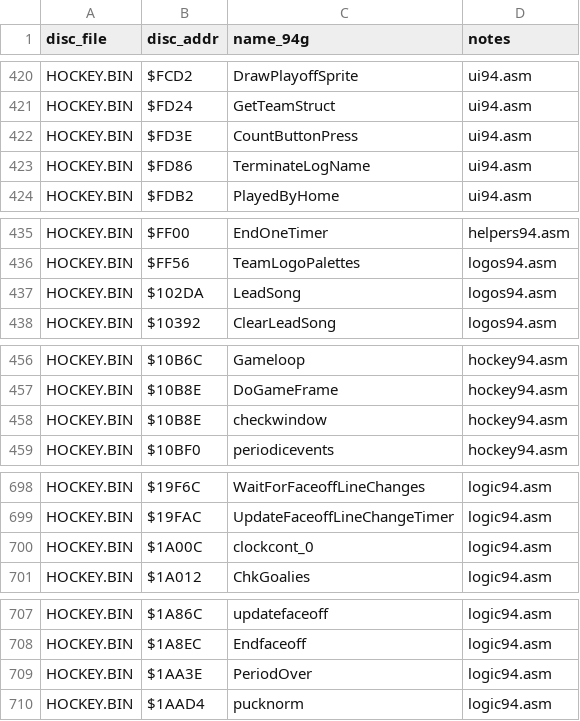
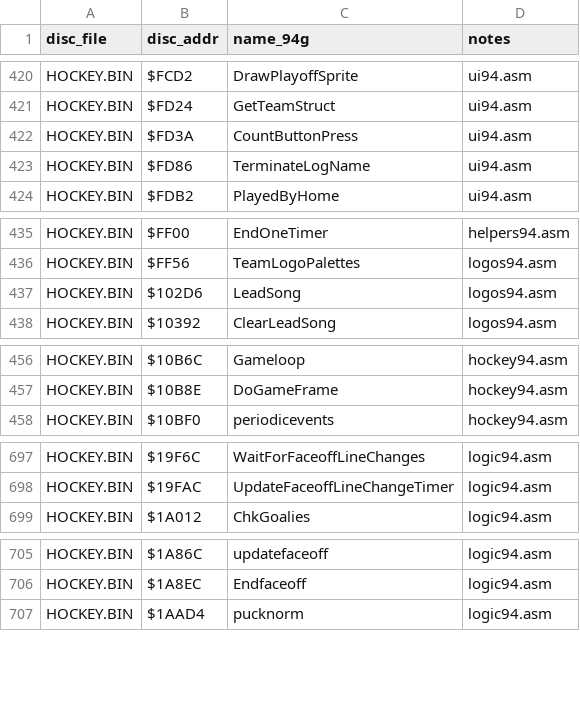
Before and after one commit to Mhopkinsinc/NHL94Genesis, a CSV file: docs/segacd-handoff/name_map.csv, drawn as a sheet; only a part is shown, gaps mark what is left out; the diff covers the shown part only.

```diff
--- a/docs/segacd-handoff/name_map.csv
+++ b/docs/segacd-handoff/name_map.csv
@@ -421,3 +421,3 @@ HOCKEY.BIN,$FCD2,DrawPlayoffSprite,ui94.asm
 HOCKEY.BIN,$FD24,GetTeamStruct,ui94.asm
-HOCKEY.BIN,$FD3E,CountButtonPress,ui94.asm
+HOCKEY.BIN,$FD3A,CountButtonPress,ui94.asm
 HOCKEY.BIN,$FD86,TerminateLogName,ui94.asm
@@ -436,3 +436,3 @@ HOCKEY.BIN,$FF00,EndOneTimer,helpers94.asm
 HOCKEY.BIN,$FF56,TeamLogoPalettes,logos94.asm
-HOCKEY.BIN,$102DA,LeadSong,logos94.asm
+HOCKEY.BIN,$102D6,LeadSong,logos94.asm
 HOCKEY.BIN,$10392,ClearLeadSong,logos94.asm
@@ -457,3 +457,2 @@ HOCKEY.BIN,$10B6C,Gameloop,hockey94.asm
 HOCKEY.BIN,$10B8E,DoGameFrame,hockey94.asm
-HOCKEY.BIN,$10B8E,checkwindow,hockey94.asm
 HOCKEY.BIN,$10BF0,periodicevents,hockey94.asm
@@ -699,3 +698,2 @@ HOCKEY.BIN,$19F6C,WaitForFaceoffLineChanges,logic94.asm
 HOCKEY.BIN,$19FAC,UpdateFaceoffLineChangeTimer,logic94.asm
-HOCKEY.BIN,$1A00C,clockcont_0,logic94.asm
 HOCKEY.BIN,$1A012,ChkGoalies,logic94.asm
@@ -708,3 +706,2 @@ HOCKEY.BIN,$1A86C,updatefaceoff,logic94.asm
 HOCKEY.BIN,$1A8EC,Endfaceoff,logic94.asm
-HOCKEY.BIN,$1AA3E,PeriodOver,logic94.asm
 HOCKEY.BIN,$1AAD4,pucknorm,logic94.asm
```
Also changed, not shown: 6 edited cells elsewhere in this file, 23 other files.
